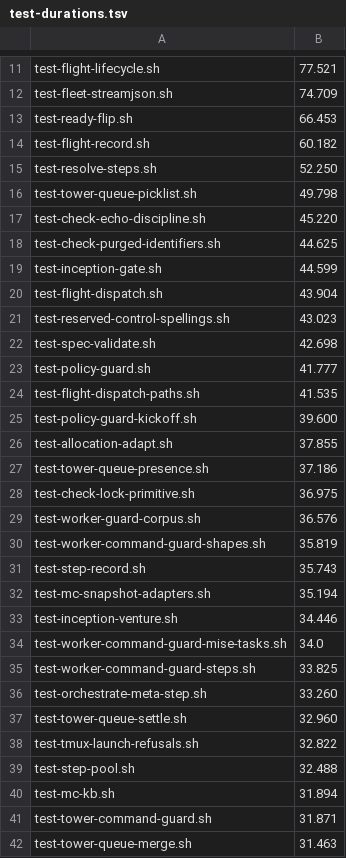
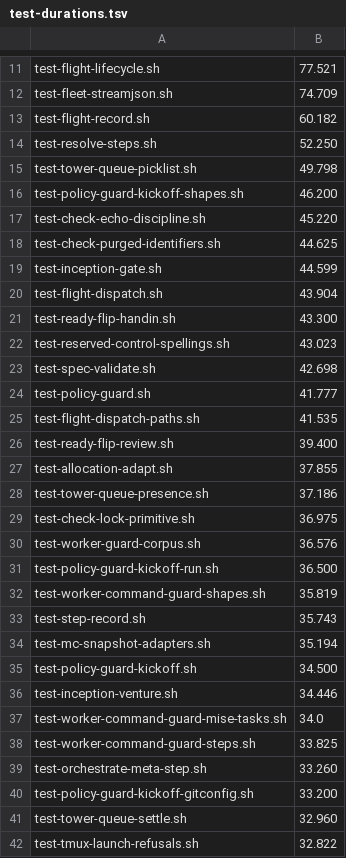
Before and after one commit to inkatze/planwright, a TSV file: config/test-durations.tsv, drawn as a sheet; only a part is shown, gaps mark what is left out; the shorter side is filled out with more unchanged rows; removed rows and columns are numbered as before the commit, all else as after; the diff covers the shown part only; the diff names each change by its address in the sheet, - before the commit and + after, or states it on an @@ line.

Commit message:
test: split the ready-flip and kickoff policy-guard suites under the per-file time budget
The two files ran 122.0s and 150.5s against the 120s budget on CI, which turned main red. Their cases move unchanged into four ready-flip files and four kickoff files, grouped by what they check, with the ready-flip setup in tests/lib/ready-flip-fixture.sh. Every case still runs: the ok counts of the new files sum to the old files' counts, plus one no-gh-calls check per new kickoff file. The duration table drops the two old rows and gains one per new file.

```diff
--- a/config/test-durations.tsv
+++ b/config/test-durations.tsv
-row 13: test-ready-flip.sh | 66.453
+row 16: test-policy-guard-kickoff-shapes.sh | 46.200
+row 21: test-ready-flip-handin.sh | 43.300
-row 25: test-policy-guard-kickoff.sh | 39.600
+row 26: test-ready-flip-review.sh | 39.400
+row 31: test-policy-guard-kickoff-run.sh | 36.500
+row 35: test-policy-guard-kickoff.sh | 34.500
+row 40: test-policy-guard-kickoff-gitconfig.sh | 33.200
```
Also changed, not shown: 2 added rows elsewhere in this file, 10 other files.
